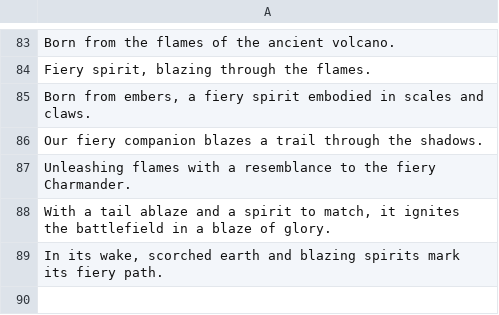
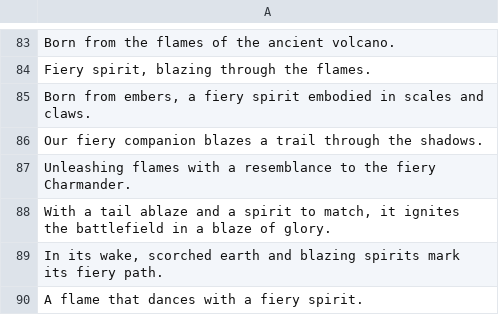
Before and after one commit to TimVanLeemput/Card_Project, a CSV file: Assets/Resources/AI_Texts/CharmanderLookalike/CharmanderLookalike.csv, drawn as a sheet; only a part is shown, gaps mark what is left out; the diff names each change by its address in the sheet, - before the commit and + after, or states it on an @@ line.

```diff
--- a/Assets/Resources/AI_Texts/CharmanderLookalike/CharmanderLookalike.csv
+++ b/Assets/Resources/AI_Texts/CharmanderLookalike/CharmanderLookalike.csv
+row 90: A flame that dances with a fiery spirit.
```
Also changed, not shown: 3 other files.
